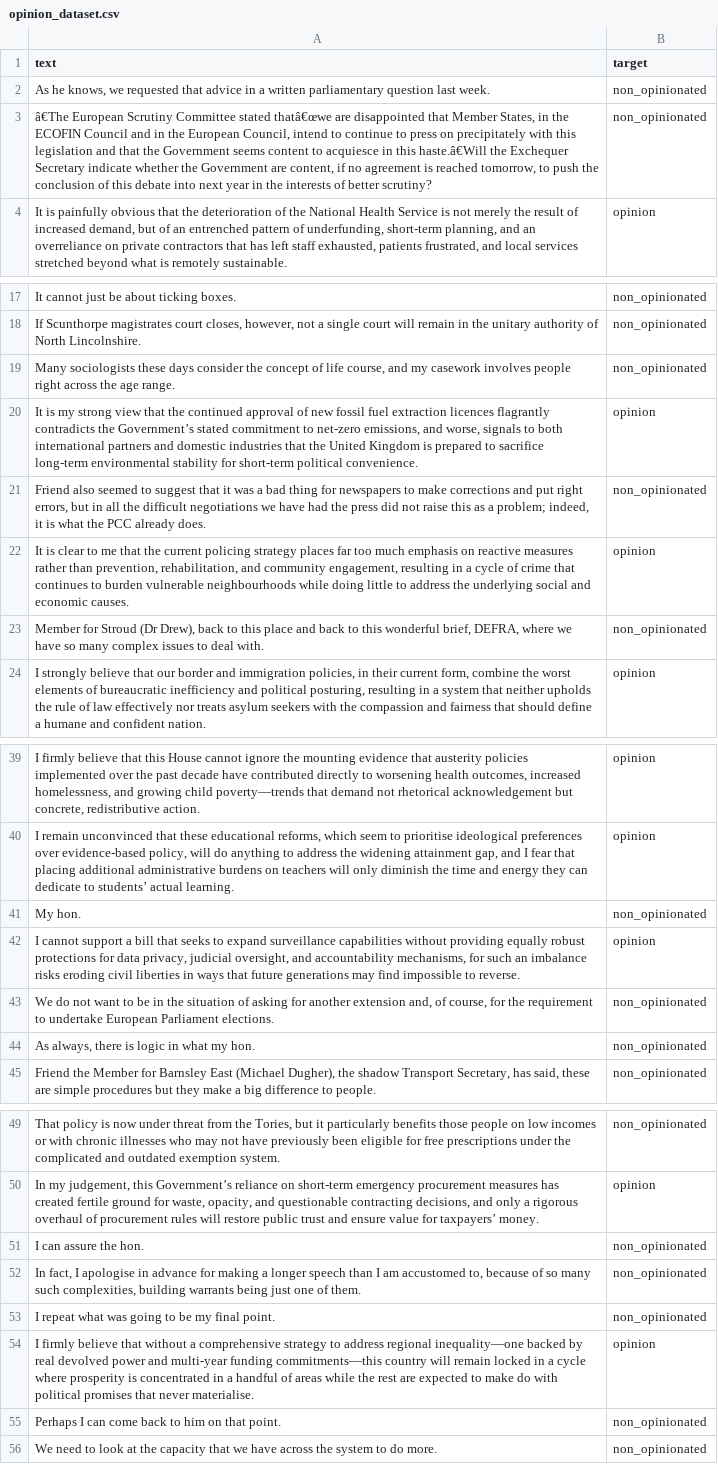
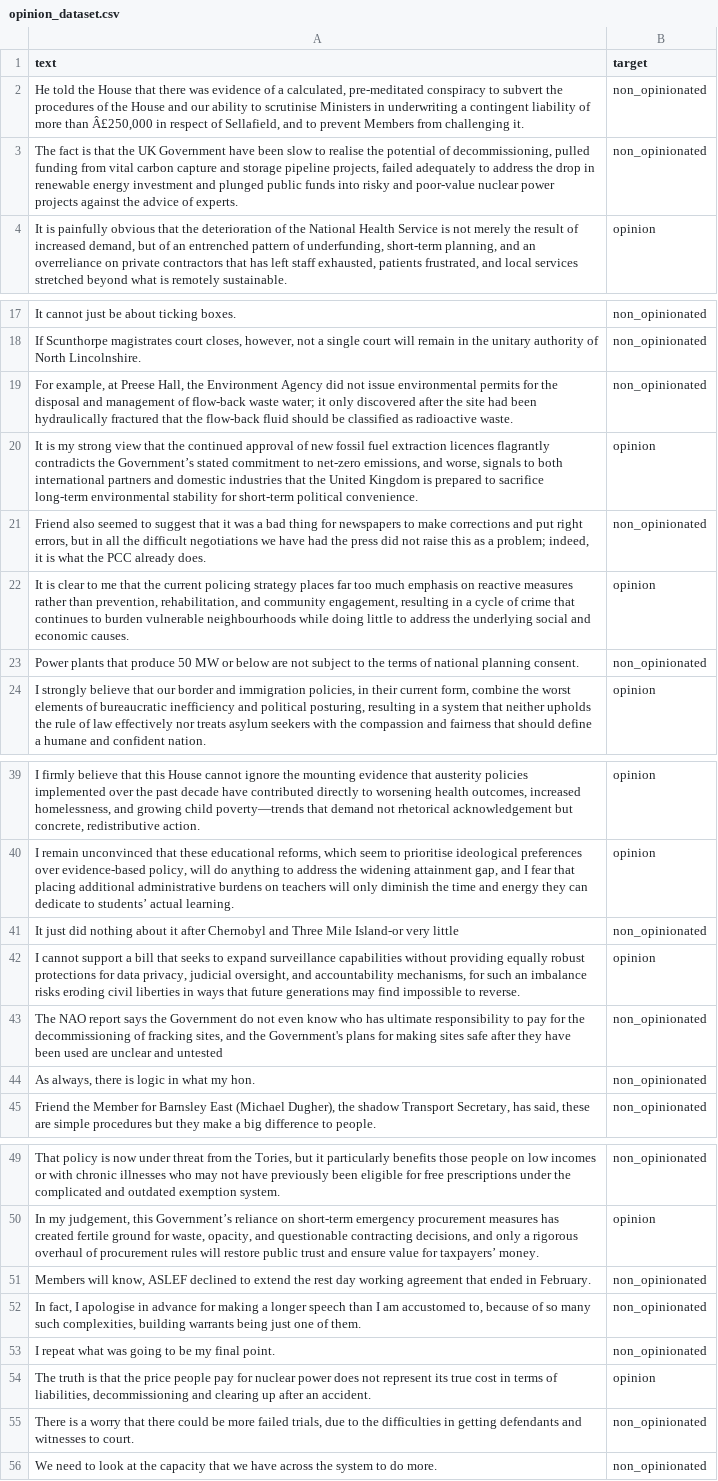
Before and after one commit to fedefraschio/stance-detection-uk-parliament, a CSV file: opinion_dataset.csv, drawn as a sheet; only a part is shown, gaps mark what is left out; the diff covers the shown part only; the diff names each change by its address in the sheet, - before the commit and + after, or states it on an @@ line.

```diff
--- a/opinion_dataset.csv
+++ b/opinion_dataset.csv
-A2 (text): As he knows, we requested that advice in a written parliamentary question last week.
+A2 (text): He told the House that there was evidence of a calculated, pre-meditated conspiracy to subvert the procedures of the House and our ability to scrutinise Ministers in underwriting a contingent liability of more than Â£250,000 in respect of Sellafield, and to prevent Members from challenging it.
-A3 (text): â€The European Scrutiny Committee stated thatâ€œwe are disappointed that Member States, in the ECOFIN Council and in the European Council, intend to continue to press on precipitately with this legislation and that the Government seems content to acquiesce in this haste.â€Will the Exchequer Secretary indicate whether the Government are content, if no agreement is reached tomorrow, to push the conclusion of this debate into next year in the interests of better scrutiny?
+A3 (text): The fact is that the UK Government have been slow to realise the potential of decommissioning, pulled funding from vital carbon capture and storage pipeline projects, failed adequately to address the drop in renewable energy investment and plunged public funds into risky and poor-value nuclear power projects against the advice of experts.
-A19 (text): Many sociologists these days consider the concept of life course, and my casework involves people right across the age range.
+A19 (text): For example, at Preese Hall, the Environment Agency did not issue environmental permits for the disposal and management of flow-back waste water; it only discovered after the site had been hydraulically fractured that the flow-back fluid should be classified as radioactive waste.
-A23 (text): Member for Stroud (Dr Drew), back to this place and back to this wonderful brief, DEFRA, where we have so many complex issues to deal with.
+A23 (text): Power plants that produce 50 MW or below are not subject to the terms of national planning consent.
-A41 (text): My hon.
+A41 (text): It just did nothing about it after Chernobyl and Three Mile Island-or very little
-A43 (text): We do not want to be in the situation of asking for another extension and, of course, for the requirement to undertake European Parliament elections.
+A43 (text): The NAO report says the Government do not even know who has ultimate responsibility to pay for the decommissioning of fracking sites, and the Government's plans for making sites safe after they have been used are unclear and untested
-A51 (text): I can assure the hon.
+A51 (text): Members will know, ASLEF declined to extend the rest day working agreement that ended in February.
-A54 (text): I firmly believe that without a comprehensive strategy to address regional inequality—one backed by real devolved power and multi-year funding commitments—this country will remain locked in a cycle where prosperity is concentrated in a handful of areas while the rest are expected to make do with political promises that never materialise.
+A54 (text): The truth is that the price people pay for nuclear power does not represent its true cost in terms of liabilities, decommissioning and clearing up after an accident.
-A55 (text): Perhaps I can come back to him on that point.
+A55 (text): There is a worry that there could be more failed trials, due to the difficulties in getting defendants and witnesses to court.
```
Also changed, not shown: 1 edited cell elsewhere in this file, 4 other files.
